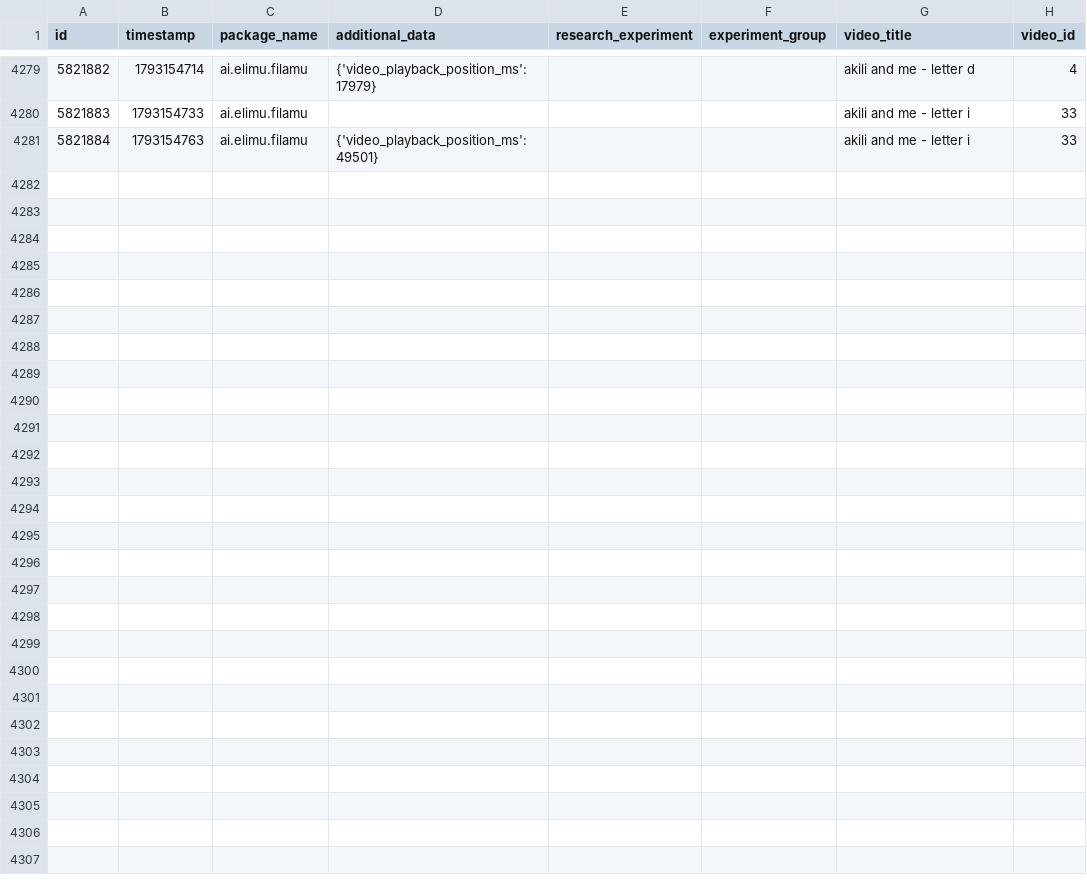
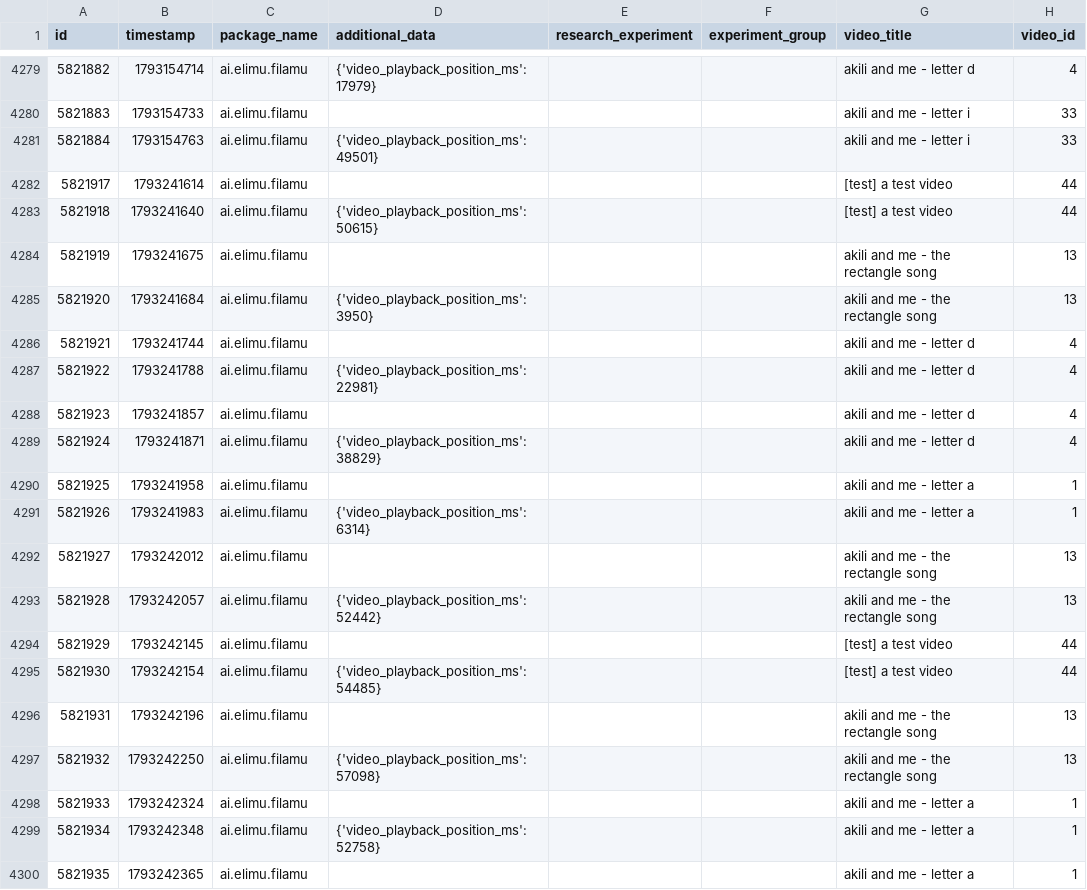
Before and after one commit to elimu-ai/ml-datasets, a CSV file: lang-ENG/student-id-7/video-learning-events.csv, drawn as a sheet; only a part is shown, gaps mark what is left out; the diff covers the shown part only.

```diff
--- a/lang-ENG/student-id-7/video-learning-events.csv
+++ b/lang-ENG/student-id-7/video-learning-events.csv
@@ -4281 +4281,20 @@ id,timestamp,package_name,additional_data,research_experiment,experiment_group,v
 5821884,1793154763,ai.elimu.filamu,{'video_playback_position_ms': 49501},,,akili and me - letter i,33
+5821917,1793241614,ai.elimu.filamu,,,,[test] a test video,44
+5821918,1793241640,ai.elimu.filamu,{'video_playback_position_ms': 50615},,,[test] a test video,44
+5821919,1793241675,ai.elimu.filamu,,,,akili and me - the rectangle song,13
+5821920,1793241684,ai.elimu.filamu,{'video_playback_position_ms': 3950},,,akili and me - the rectangle song,13
+5821921,1793241744,ai.elimu.filamu,,,,akili and me - letter d,4
+5821922,1793241788,ai.elimu.filamu,{'video_playback_position_ms': 22981},,,akili and me - letter d,4
+5821923,1793241857,ai.elimu.filamu,,,,akili and me - letter d,4
+5821924,1793241871,ai.elimu.filamu,{'video_playback_position_ms': 38829},,,akili and me - letter d,4
+5821925,1793241958,ai.elimu.filamu,,,,akili and me - letter a,1
+5821926,1793241983,ai.elimu.filamu,{'video_playback_position_ms': 6314},,,akili and me - letter a,1
+5821927,1793242012,ai.elimu.filamu,,,,akili and me - the rectangle song,13
+5821928,1793242057,ai.elimu.filamu,{'video_playback_position_ms': 52442},,,akili and me - the rectangle song,13
+5821929,1793242145,ai.elimu.filamu,,,,[test] a test video,44
+5821930,1793242154,ai.elimu.filamu,{'video_playback_position_ms': 54485},,,[test] a test video,44
+5821931,1793242196,ai.elimu.filamu,,,,akili and me - the rectangle song,13
+5821932,1793242250,ai.elimu.filamu,{'video_playback_position_ms': 57098},,,akili and me - the rectangle song,13
+5821933,1793242324,ai.elimu.filamu,,,,akili and me - letter a,1
+5821934,1793242348,ai.elimu.filamu,{'video_playback_position_ms': 52758},,,akili and me - letter a,1
+5821935,1793242365,ai.elimu.filamu,,,,akili and me - letter a,1
```
Also changed, not shown: 17 added rows elsewhere in this file, lang-ENG/student-id-6/video-learning-events.csv, lang-HIN/student-id-6/video-learning-events.csv, 8 other files.
